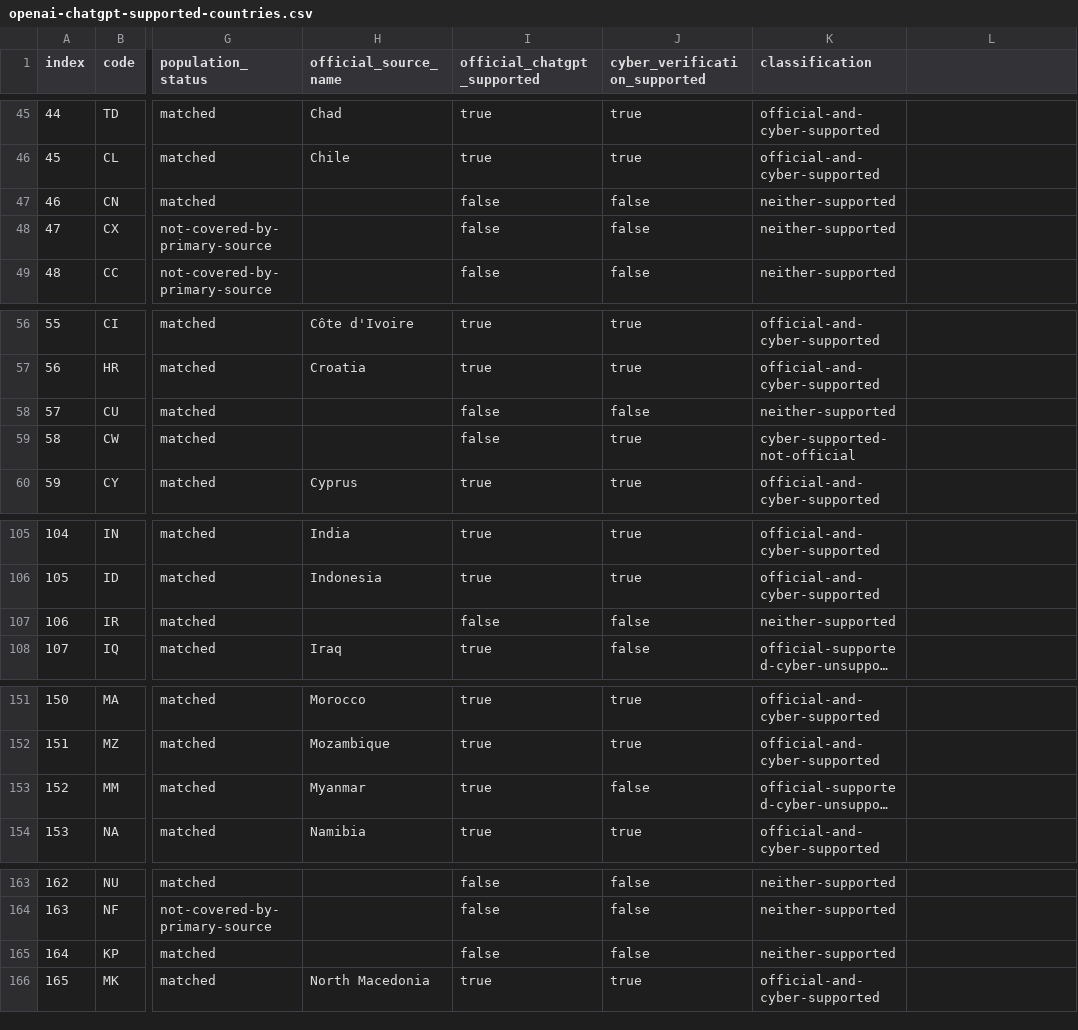
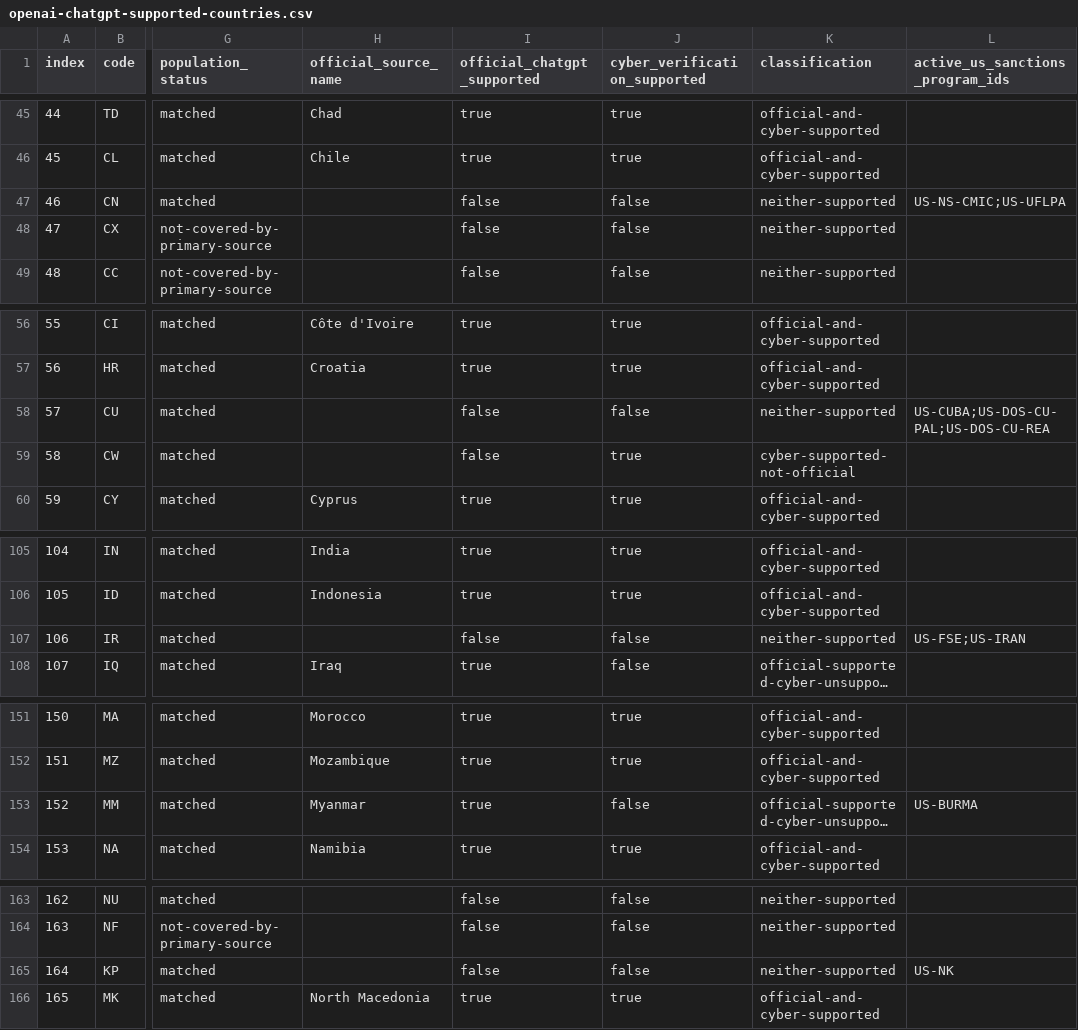
Before and after one commit to georgelubaretsi/openai-tac-country-audit, a CSV file: evidence/comparisons/openai-chatgpt-supported-countries.csv, drawn as a sheet; only a part is shown, gaps mark what is left out; long unchanged cells end in …; the diff covers the shown part only; the diff names each change by its address in the sheet, - before the commit and + after, or states it on an @@ line.

Commit message:
Add source-backed sanctions program enrichment

```diff
--- a/evidence/comparisons/openai-chatgpt-supported-countries.csv
+++ b/evidence/comparisons/openai-chatgpt-supported-countries.csv
-L1: (empty)
+L1: active_us_sanctions_program_ids
-L47 (active_us_sanctions_program_ids): (empty)
+L47 (active_us_sanctions_program_ids): US-NS-CMIC;US-UFLPA
-L58 (active_us_sanctions_program_ids): (empty)
+L58 (active_us_sanctions_program_ids): US-CUBA;US-DOS-CU-PAL;US-DOS-CU-REA
-L107 (active_us_sanctions_program_ids): (empty)
+L107 (active_us_sanctions_program_ids): US-FSE;US-IRAN
-L153 (active_us_sanctions_program_ids): (empty)
+L153 (active_us_sanctions_program_ids): US-BURMA
-L165 (active_us_sanctions_program_ids): (empty)
+L165 (active_us_sanctions_program_ids): US-NK
```
Also changed, not shown: 5 edited cells elsewhere in this file, 15 other files.
